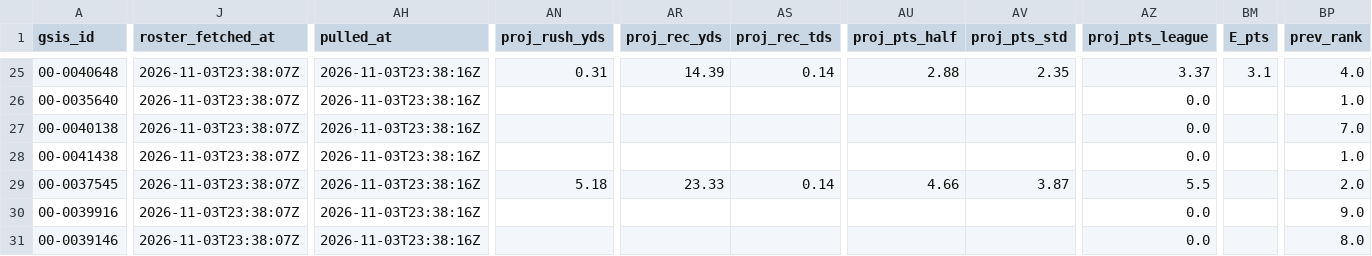
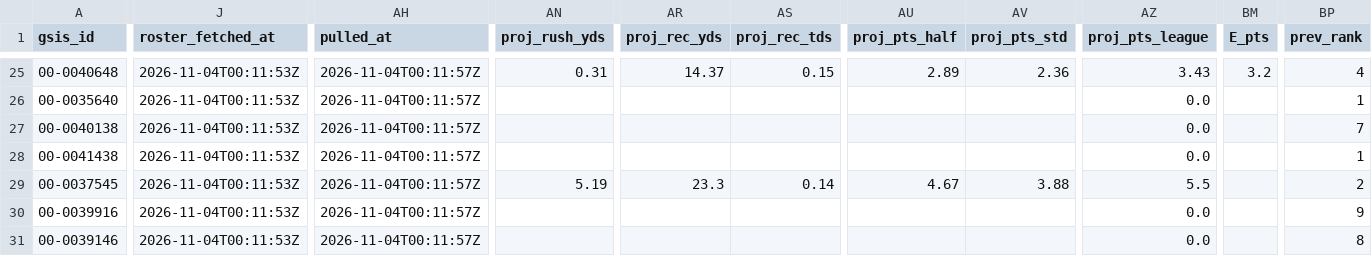
Before and after one commit to jjgreggjr/fantasy-tracker, a CSV file: leagues/we-can-think-of-something-funny/roster.csv, drawn as a sheet; only a part is shown, gaps mark what is left out; the diff covers the shown part only; the diff names each change by its address in the sheet, - before the commit and + after, or states it on an @@ line.

```diff
--- a/leagues/we-can-think-of-something-funny/roster.csv
+++ b/leagues/we-can-think-of-something-funny/roster.csv
-J25:J31 (roster_fetched_at): 2026-11-03T23:38:07Z
+J25:J31 (roster_fetched_at): 2026-11-04T00:11:53Z
-AH25:AH31 (pulled_at): 2026-11-03T23:38:16Z
+AH25:AH31 (pulled_at): 2026-11-04T00:11:57Z
-AR25 (proj_rec_yds): 14.39
+AR25 (proj_rec_yds): 14.37
-AS25 (proj_rec_tds): 0.14
+AS25 (proj_rec_tds): 0.15
-AU25 (proj_pts_half): 2.88
+AU25 (proj_pts_half): 2.89
-AV25 (proj_pts_std): 2.35
+AV25 (proj_pts_std): 2.36
-AZ25 (proj_pts_league): 3.37
+AZ25 (proj_pts_league): 3.43
-BM25 (E_pts): 3.1
+BM25 (E_pts): 3.2
-BP25 (prev_rank): 4.0
+BP25 (prev_rank): 4
-BP26 (prev_rank): 1.0
+BP26 (prev_rank): 1
-BP27 (prev_rank): 7.0
+BP27 (prev_rank): 7
-BP28 (prev_rank): 1.0
+BP28 (prev_rank): 1
-AN29 (proj_rush_yds): 5.18
+AN29 (proj_rush_yds): 5.19
-AR29 (proj_rec_yds): 23.33
+AR29 (proj_rec_yds): 23.3
-AU29 (proj_pts_half): 4.66
+AU29 (proj_pts_half): 4.67
-AV29 (proj_pts_std): 3.87
+AV29 (proj_pts_std): 3.88
-BP29 (prev_rank): 2.0
+BP29 (prev_rank): 2
-BP30 (prev_rank): 9.0
+BP30 (prev_rank): 9
-BP31 (prev_rank): 8.0
+BP31 (prev_rank): 8
```
Also changed, not shown: 86 edited cells elsewhere in this file, leagues/gooma-s-family-league/roster.csv, leagues/james-gregg-espn/all_rosters.csv, 33 other files.
